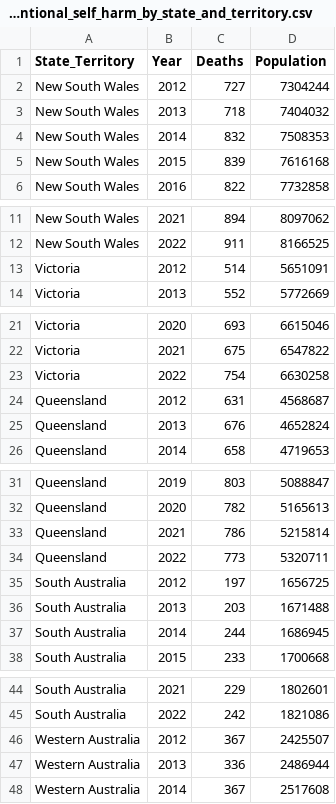
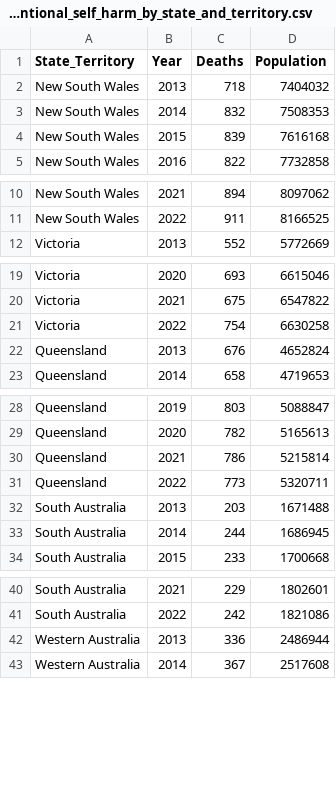
Before and after one commit to kkho0019/data_visualisation, a CSV file: data/intentional_self_harm_by_state_and_territory.csv, drawn as a sheet; only a part is shown, gaps mark what is left out; the diff covers the shown part only.

Commit message:
Removed data from year 2012

```diff
--- a/data/intentional_self_harm_by_state_and_territory.csv
+++ b/data/intentional_self_harm_by_state_and_territory.csv
@@ -1,3 +1,2 @@
 State_Territory,Year,Deaths,Population
-New South Wales,2012,727,7304244
 New South Wales,2013,718,7404032
@@ -12,3 +11,2 @@ New South Wales,2021,894,8097062
 New South Wales,2022,911,8166525
-Victoria,2012,514,5651091
 Victoria,2013,552,5772669
@@ -23,3 +21,2 @@ Victoria,2021,675,6547822
 Victoria,2022,754,6630258
-Queensland,2012,631,4568687
 Queensland,2013,676,4652824
@@ -34,3 +31,2 @@ Queensland,2021,786,5215814
 Queensland,2022,773,5320711
-South Australia,2012,197,1656725
 South Australia,2013,203,1671488
@@ -45,3 +41,2 @@ South Australia,2021,229,1802601
 South Australia,2022,242,1821086
-Western Australia,2012,367,2425507
 Western Australia,2013,336,2486944
```
Also changed, not shown: 3 removed rows elsewhere in this file, data/age_specific_death_rates.csv, data/year_of_occurrence.csv.
